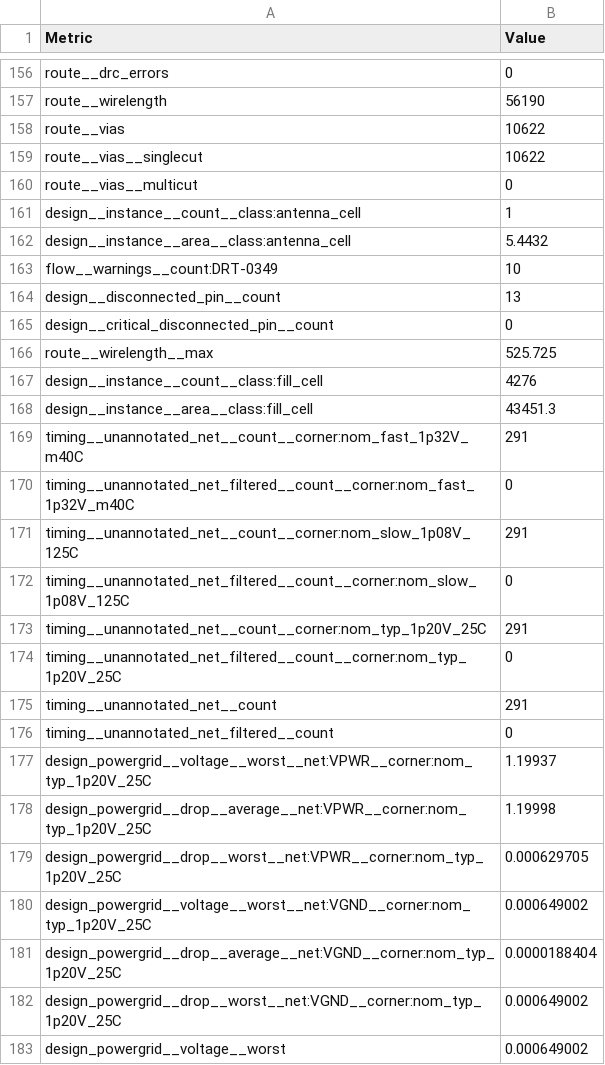
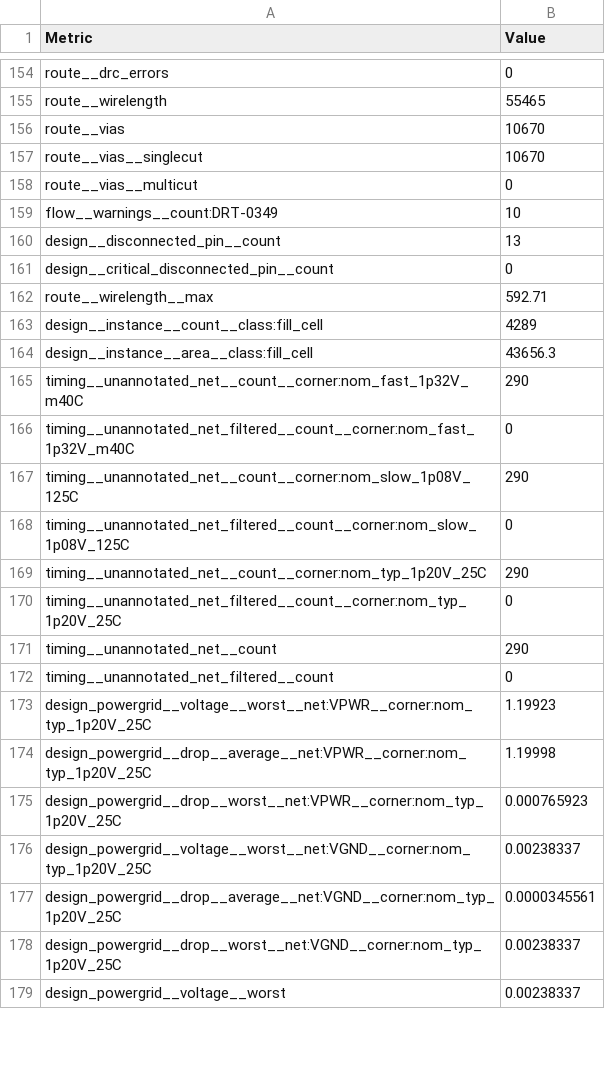
Before and after one commit to tatzelbrumm/PUDDING, a CSV file: macro/metrics.csv, drawn as a sheet; only a part is shown, gaps mark what is left out; removed rows and columns are numbered as before the commit, all else as after; the diff covers the shown part only; the diff names each change by its address in the sheet, - before the commit and + after, or states it on an @@ line.

```diff
--- a/macro/metrics.csv
+++ b/macro/metrics.csv
-B155 (Value): 56190
+B155 (Value): 55465
-B156:B157 (Value): 10622
+B156:B157 (Value): 10670
-row 161: design__instance__count__class:antenna_cell | 1
-row 162: design__instance__area__class:antenna_cell | 5.4432
-B162 (Value): 525.725
+B162 (Value): 592.71
-B163 (Value): 4276
+B163 (Value): 4289
-B164 (Value): 43451.3
+B164 (Value): 43656.3
-B165 (Value): 291
+B165 (Value): 290
-B167 (Value): 291
+B167 (Value): 290
-B169 (Value): 291
+B169 (Value): 290
-B171 (Value): 291
+B171 (Value): 290
-B173 (Value): 1.19937
+B173 (Value): 1.19923
-B175 (Value): 0.000629705
+B175 (Value): 0.000765923
-B176 (Value): 0.000649002
+B176 (Value): 0.00238337
-B177 (Value): 0.0000188404
+B177 (Value): 0.0000345561
-B178:B179 (Value): 0.000649002
+B178:B179 (Value): 0.00238337
```
Also changed, not shown: 2 removed rows and 63 edited cells elsewhere in this file, 18 other files.
